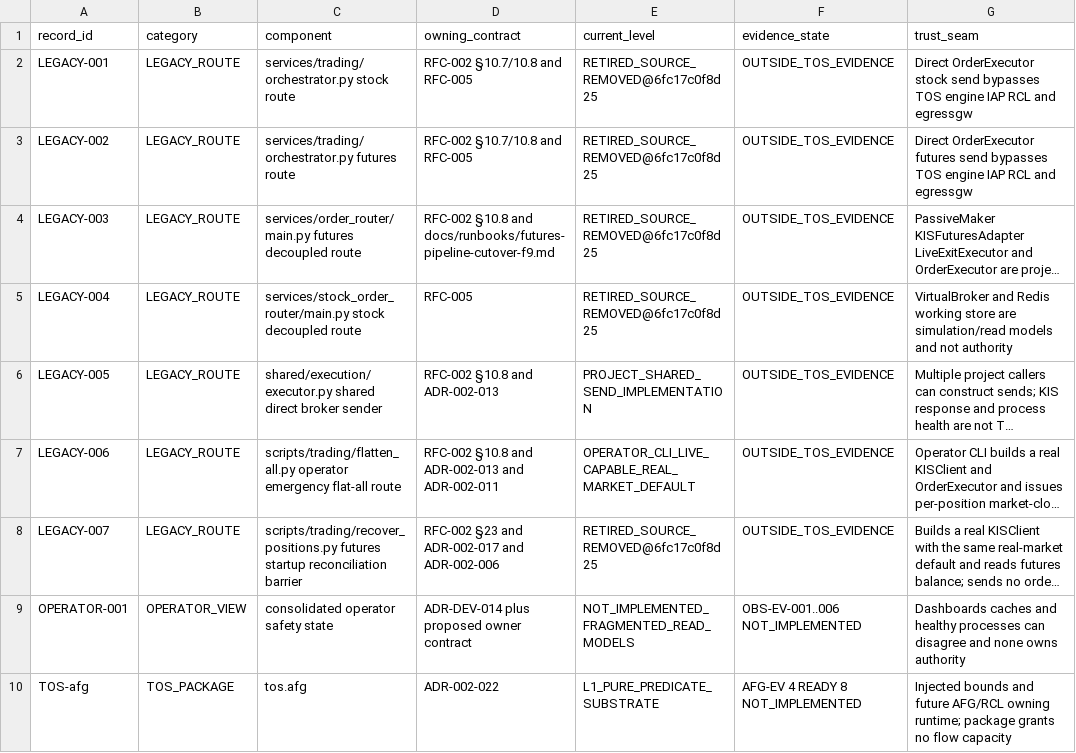
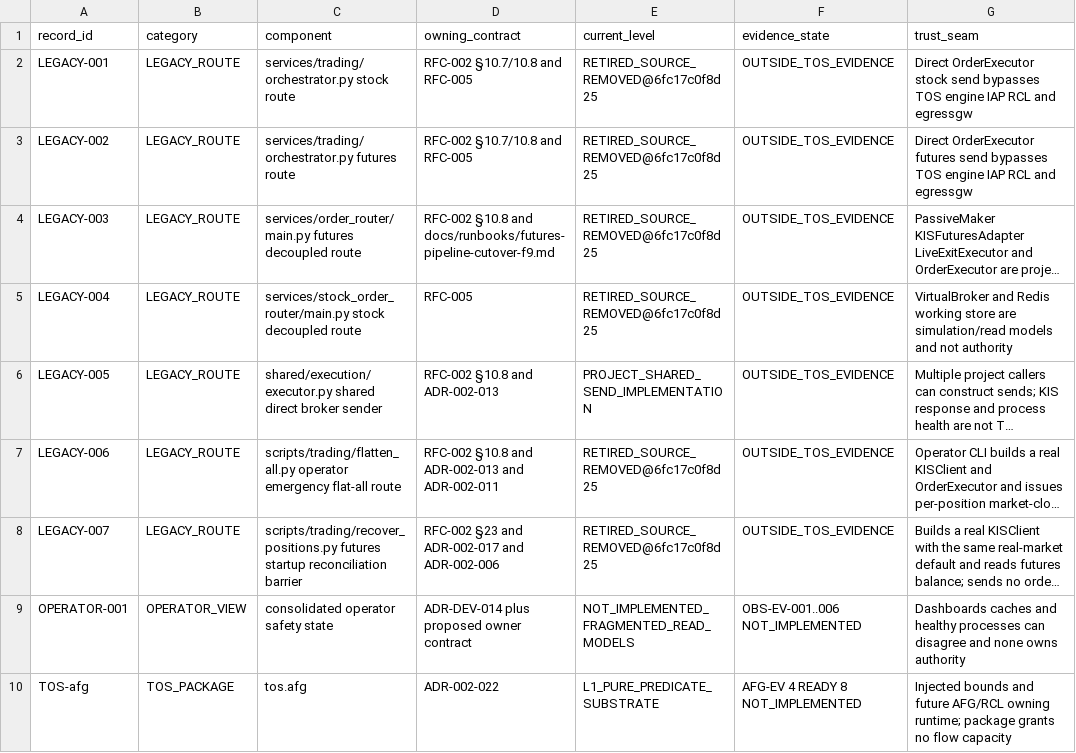
Before and after one commit to kakao-harris-lee/kis_unified_sts, a CSV file: tos-spec/src/MIGRATION-CONFORMANCE-REGISTER.csv, drawn as a sheet; only a part is shown; long unchanged cells end in …; the diff names each change by its address in the sheet, - before the commit and + after, or states it on an @@ line.

```diff
--- a/tos-spec/src/MIGRATION-CONFORMANCE-REGISTER.csv
+++ b/tos-spec/src/MIGRATION-CONFORMANCE-REGISTER.csv
-E7 (current_level): OPERATOR_CLI_LIVE_CAPABLE_REAL_MARKET_DEFAULT
+E7 (current_level): RETIRED_SOURCE_REMOVED@6fc17c0f8d25
```
Also changed, not shown: 1 other file.
